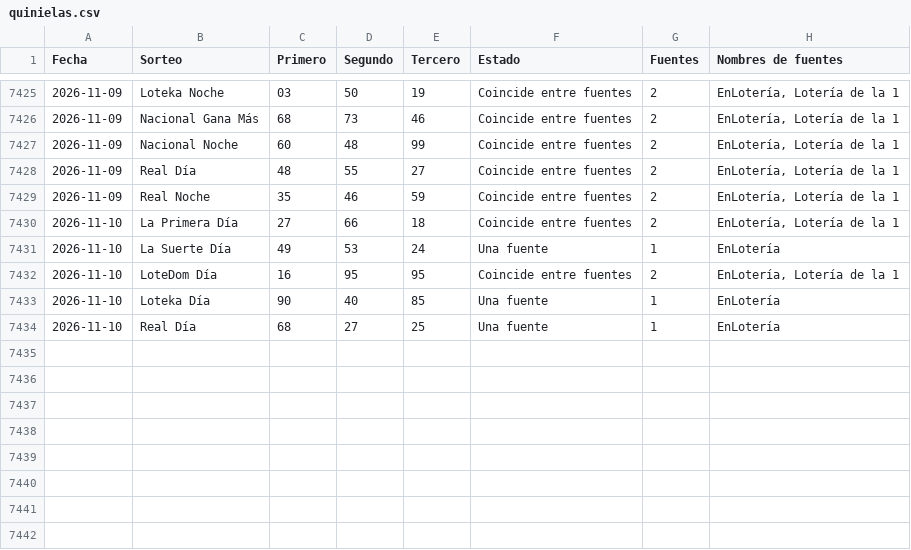
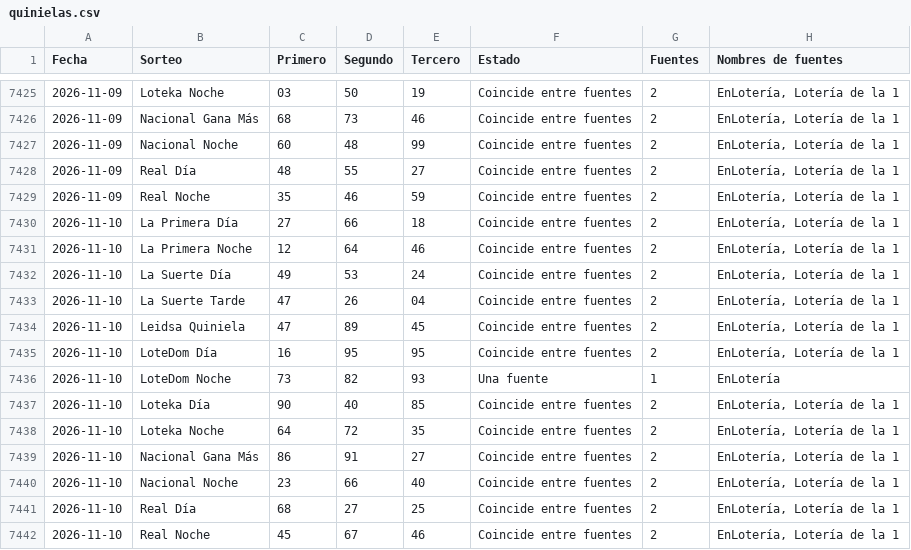
Before and after one commit to Blesseddas/Cpfy-ltrias, a CSV file: datos/quinielas.csv, drawn as a sheet; only a part is shown, gaps mark what is left out.

```diff
--- a/datos/quinielas.csv
+++ b/datos/quinielas.csv
@@ -7430,5 +7430,13 @@
 2026-11-10,La Primera Día,27,66,18,Coincide entre fuentes,2,"EnLotería, Lotería de la 1"
-2026-11-10,La Suerte Día,49,53,24,Una fuente,1,EnLotería
+2026-11-10,La Primera Noche,12,64,46,Coincide entre fuentes,2,"EnLotería, Lotería de la 1"
+2026-11-10,La Suerte Día,49,53,24,Coincide entre fuentes,2,"EnLotería, Lotería de la 1"
+2026-11-10,La Suerte Tarde,47,26,04,Coincide entre fuentes,2,"EnLotería, Lotería de la 1"
+2026-11-10,Leidsa Quiniela,47,89,45,Coincide entre fuentes,2,"EnLotería, Lotería de la 1"
 2026-11-10,LoteDom Día,16,95,95,Coincide entre fuentes,2,"EnLotería, Lotería de la 1"
-2026-11-10,Loteka Día,90,40,85,Una fuente,1,EnLotería
-2026-11-10,Real Día,68,27,25,Una fuente,1,EnLotería
+2026-11-10,LoteDom Noche,73,82,93,Una fuente,1,EnLotería
+2026-11-10,Loteka Día,90,40,85,Coincide entre fuentes,2,"EnLotería, Lotería de la 1"
+2026-11-10,Loteka Noche,64,72,35,Coincide entre fuentes,2,"EnLotería, Lotería de la 1"
+2026-11-10,Nacional Gana Más,86,91,27,Coincide entre fuentes,2,"EnLotería, Lotería de la 1"
+2026-11-10,Nacional Noche,23,66,40,Coincide entre fuentes,2,"EnLotería, Lotería de la 1"
+2026-11-10,Real Día,68,27,25,Coincide entre fuentes,2,"EnLotería, Lotería de la 1"
+2026-11-10,Real Noche,45,67,46,Coincide entre fuentes,2,"EnLotería, Lotería de la 1"
```
Also changed, not shown: datos/sugerencias.csv, 11 other files.
